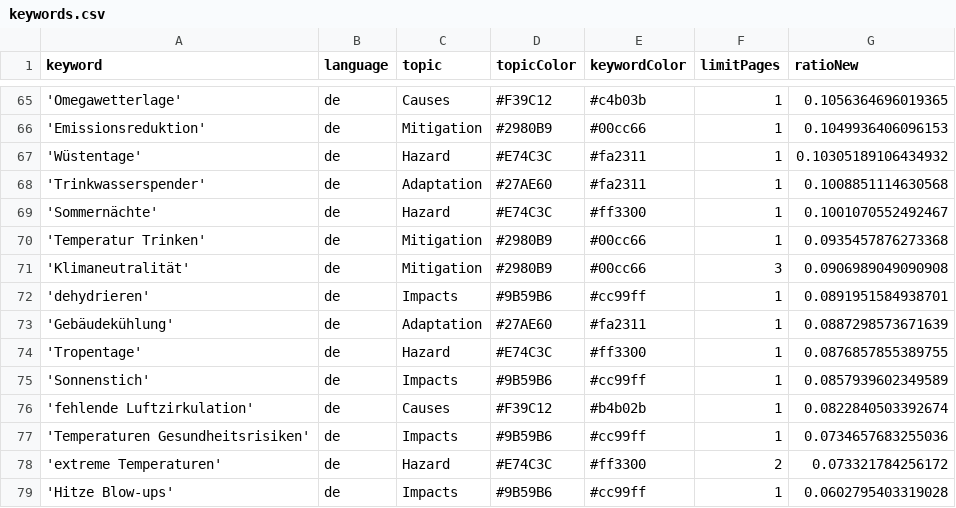
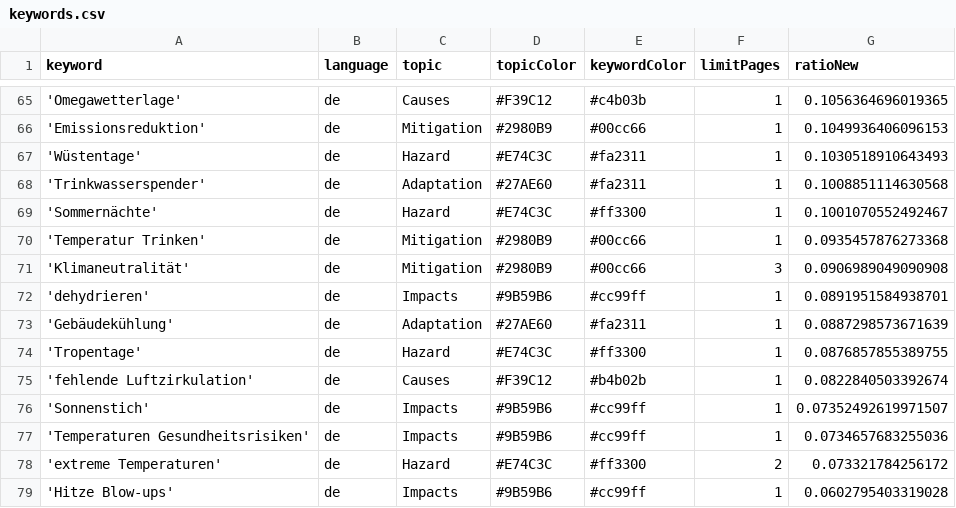
Before and after one commit to hannak555-news/heatIsComing, a CSV file: keywords.csv, drawn as a sheet; only a part is shown, gaps mark what is left out.

Commit message:
Commit from GitHub Actions (harvest:0.0)

```diff
--- a/keywords.csv
+++ b/keywords.csv
@@ -66,3 +66,3 @@ keyword,language,topic,topicColor,keywordColor,limitPages,ratioNew
 'Emissionsreduktion',de,Mitigation,#2980B9,#00cc66,1,0.1049936406096153
-'Wüstentage',de,Hazard,#E74C3C,#fa2311,1,0.10305189106434932
+'Wüstentage',de,Hazard,#E74C3C,#fa2311,1,0.1030518910643493
 'Trinkwasserspender',de,Adaptation,#27AE60,#fa2311,1,0.1008851114630568
@@ -74,4 +74,4 @@ keyword,language,topic,topicColor,keywordColor,limitPages,ratioNew
 'Tropentage',de,Hazard,#E74C3C,#ff3300,1,0.0876857855389755
-'Sonnenstich',de,Impacts,#9B59B6,#cc99ff,1,0.0857939602349589
 'fehlende Luftzirkulation',de,Causes,#F39C12,#b4b02b,1,0.0822840503392674
+'Sonnenstich',de,Impacts,#9B59B6,#cc99ff,1,0.07352492619971507
 'Temperaturen Gesundheitsrisiken',de,Impacts,#9B59B6,#cc99ff,1,0.0734657683255036
```
